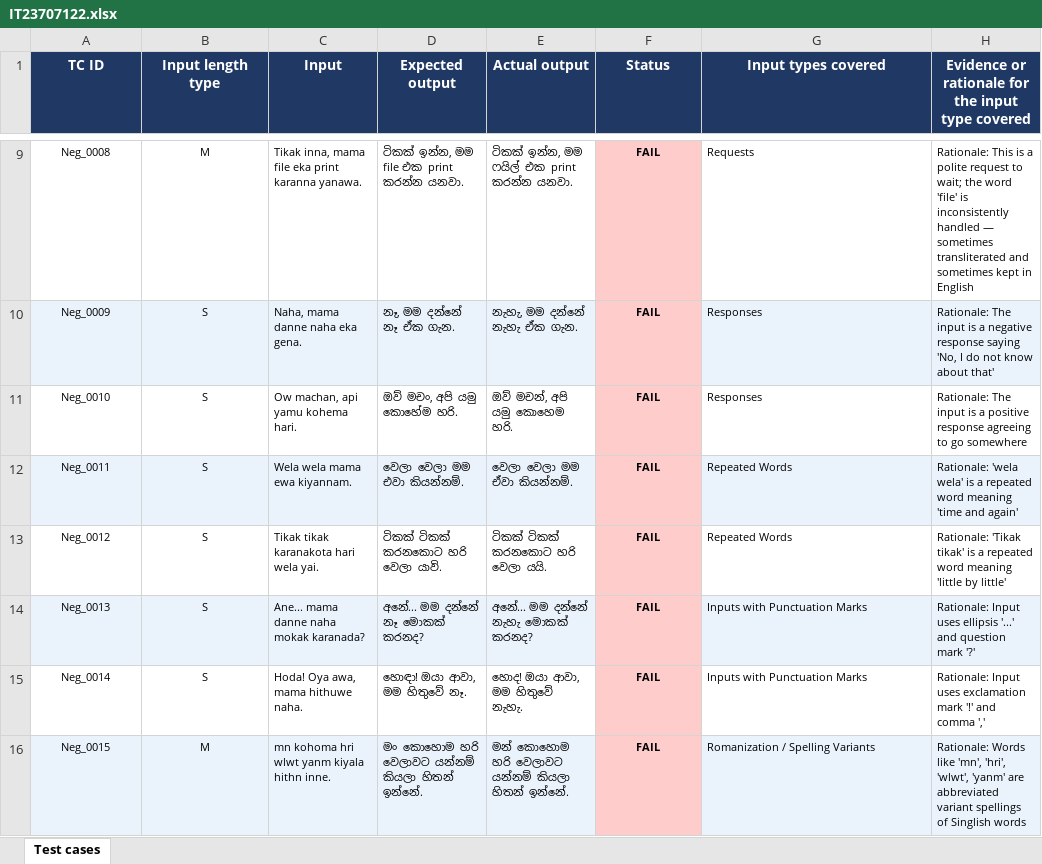
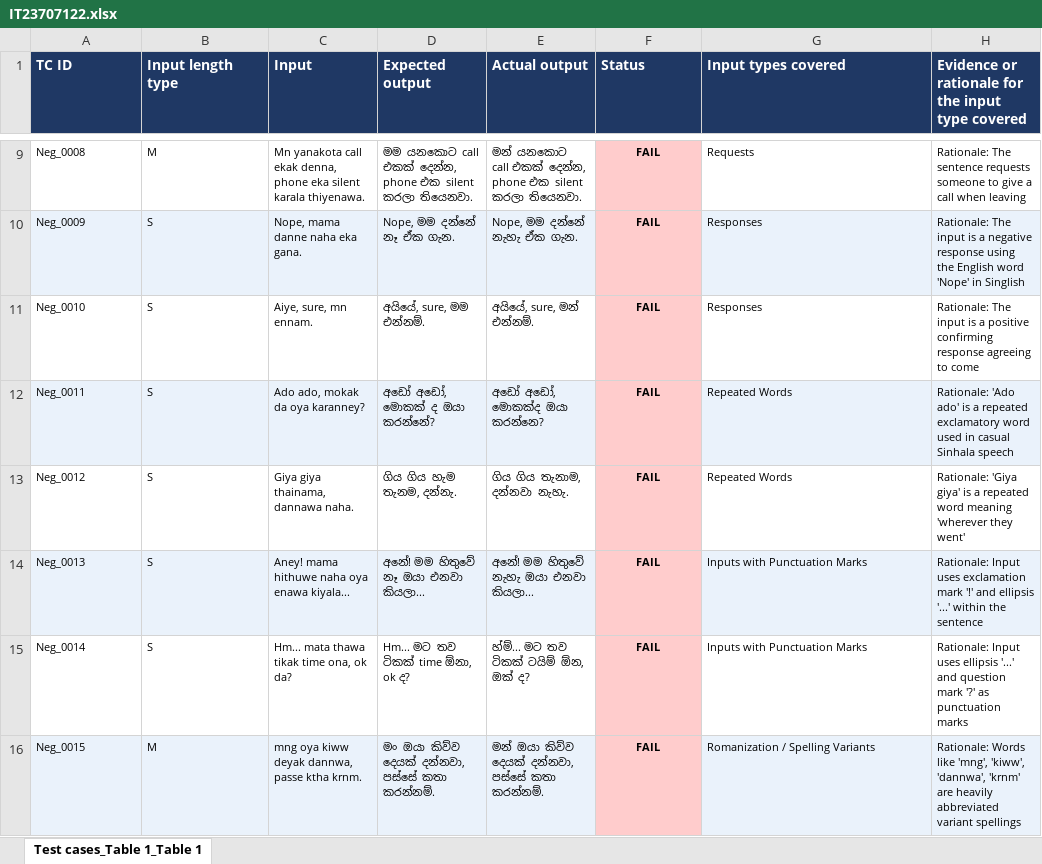
Before and after one commit to nisansala-git/IT23707122_Assignment1, an Excel workbook: IT23707122.xlsx, sheet Test cases_Table 1_Table 1, drawn as a sheet; only a part is shown, gaps mark what is left out; values as stored, in another font and other column widths than the file's, no borders; the diff covers the shown part only; the diff names each change by its address in the sheet, - before the commit and + after, or states it on an @@ line.

```diff
--- a/IT23707122.xlsx (sheet Test cases_Table 1_Table 1)
+++ b/IT23707122.xlsx (sheet Test cases_Table 1_Table 1)
-sheet tab: Test cases
+sheet tab: Test cases_Table 1_Table 1
-A1:H1 alignment: center
+A1:H1 alignment: left
-A9:B16 alignment: center
+A9:B16 alignment: left
-C9 (Input): Tikak inna, mama file eka print karanna yanawa.
+C9 (Input): Mn yanakota call ekak denna, phone eka silent karala thiyenawa.
-D9 (Expected output): ටිකක් ඉන්න, මම file එක print කරන්න යනවා.
+D9 (Expected output): මම යනකොට call එකක් දෙන්න, phone එක silent කරලා තියෙනවා.
-E9 (Actual output): ටිකක් ඉන්න, මම ෆයිල් එක print කරන්න යනවා.
+E9 (Actual output): මන් යනකොට call එකක් දෙන්න, phone එක silent කරලා තියෙනවා.
-H9: Rationale: This is a polite request to wait; the word 'file' is inconsistently handled — sometimes transliterated and sometimes kept in English
+H9: Rationale: The sentence requests someone to give a call when leaving
-C10 (Input): Naha, mama danne naha eka gena.
+C10 (Input): Nope, mama danne naha eka gana.
-D10 (Expected output): නෑ, මම දන්නේ නෑ ඒක ගැන.
+D10 (Expected output): Nope, මම දන්නේ නෑ ඒක ගැන.
-E10 (Actual output): නැහැ, මම දන්නේ නැහැ ඒක ගැන.
+E10 (Actual output): Nope, මම දන්නේ නැහැ ඒක ගැන.
-H10: …negative response saying 'No, I do not know about that'
+H10: …negative response using the English word 'Nope' in Singlish
-C11 (Input): Ow machan, api yamu kohema hari.
+C11 (Input): Aiye, sure, mn ennam.
-D11 (Expected output): ඔව් මචං, අපි යමු කොහේම හරි.
+D11 (Expected output): අයියේ, sure, මම එන්නම්.
-E11 (Actual output): ඔව් මචන්, අපි යමු කොහෙම හරි.
+E11 (Actual output): අයියේ, sure, මන් එන්නම්.
-H11: …a positive response agreeing to go somewhere
+H11: …a positive confirming response agreeing to come
-C12 (Input): Wela wela mama ewa kiyannam.
+C12 (Input): Ado ado, mokak da oya karanney?
-D12 (Expected output): වෙලා වෙලා මම එවා කියන්නම්.
+D12 (Expected output): අඩෝ අඩෝ, මොකක් ද ඔයා කරන්නේ?
-E12 (Actual output): වෙලා වෙලා මම ඒවා කියන්නම්.
+E12 (Actual output): අඩෝ අඩෝ, මොකක්ද ඔයා කරන්නෙ?
-H12: Rationale: 'wela wela' is a repeated word meaning 'time and again'
+H12: Rationale: 'Ado ado' is a repeated exclamatory word used in casual Sinhala speech
-C13 (Input): Tikak tikak karanakota hari wela yai.
+C13 (Input): Giya giya thainama, dannawa naha.
-D13 (Expected output): ටිකක් ටිකක් කරනකොට හරි වෙලා යාවි.
+D13 (Expected output): ගිය ගිය හැම තැනම, දන්නැ.
-E13 (Actual output): ටිකක් ටිකක් කරනකොට හරි වෙලා යයි.
+E13 (Actual output): ගිය ගිය තැනාම, දන්නවා නැහැ.
-H13: Rationale: 'Tikak tikak' is a repeated word meaning 'little by little'
+H13: Rationale: 'Giya giya' is a repeated word meaning 'wherever they went'
-C14 (Input): Ane... mama danne naha mokak karanada?
+C14 (Input): Aney! mama hithuwe naha oya enawa kiyala...
-D14 (Expected output): අනේ... මම දන්නේ නෑ මොකක් කරනද?
+D14 (Expected output): අනේ! මම හිතුවේ නෑ ඔයා එනවා කියලා...
-E14 (Actual output): අනේ... මම දන්නේ නැහැ මොකක් කරනද?
+E14 (Actual output): අනේ! මම හිතුවේ නැහැ ඔයා එනවා කියලා...
-H14: …Input uses ellipsis '...' and question mark '?'
+H14: …Input uses exclamation mark '!' and ellipsis '...' within the sentence
-C15 (Input): Hoda! Oya awa, mama hithuwe naha.
+C15 (Input): Hm... mata thawa tikak time ona, ok da?
-D15 (Expected output): හොඳා! ඔයා ආවා, මම හිතුවේ නෑ.
+D15 (Expected output): Hm... මට තව ටිකක් time ඕනා, ok ද?
-E15 (Actual output): හොද! ඔයා ආවා, මම හිතුවේ නැහැ.
+E15 (Actual output): හ්ම්... මට තව ටිකක් ටයිම් ඕන, ඔක් ද?
-H15: …Input uses exclamation mark '!' and comma ','
+H15: …Input uses ellipsis '...' and question mark '?' as punctuation marks
-C16 (Input): mn kohoma hri wlwt yanm kiyala hithn inne.
+C16 (Input): mng oya kiww deyak dannwa, passe ktha krnm.
-D16 (Expected output): මං කොහොම හරි වෙලාවට යන්නම් කියලා හිතන් ඉන්නේ.
+D16 (Expected output): මං ඔයා කිව්ව දෙයක් දන්නවා, පස්සේ කතා කරන්නම්.
-E16 (Actual output): මන් කොහොම හරි වෙලාවට යන්නම් කියලා හිතන් ඉන්නේ.
+E16 (Actual output): මන් ඔයා කිව්ව දෙයක් දන්නවා, පස්සේ කතා කරන්නම්.
-H16: …Words like 'mn', 'hri', 'wlwt', 'yanm' are abbreviated variant spellings of Singlish words
+H16: …Words like 'mng', 'kiww', 'dannwa', 'krnm' are heavily abbreviated variant spellings
```
Also changed, not shown: 171 edited cells and cell formats elsewhere in this sheet.
